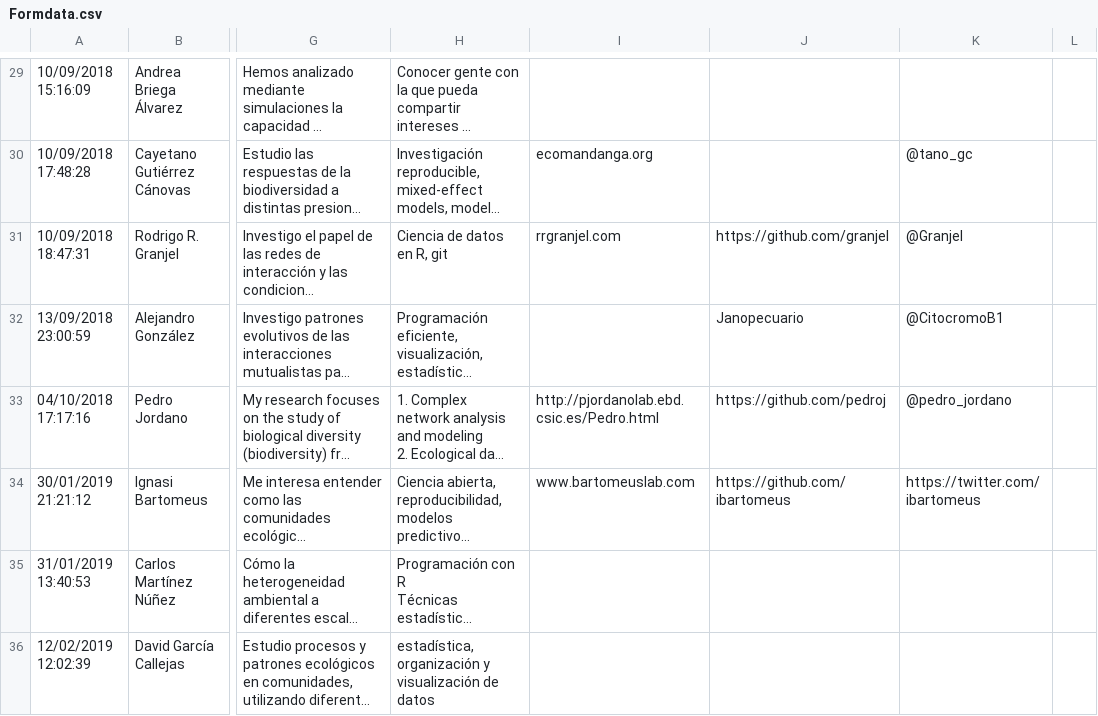
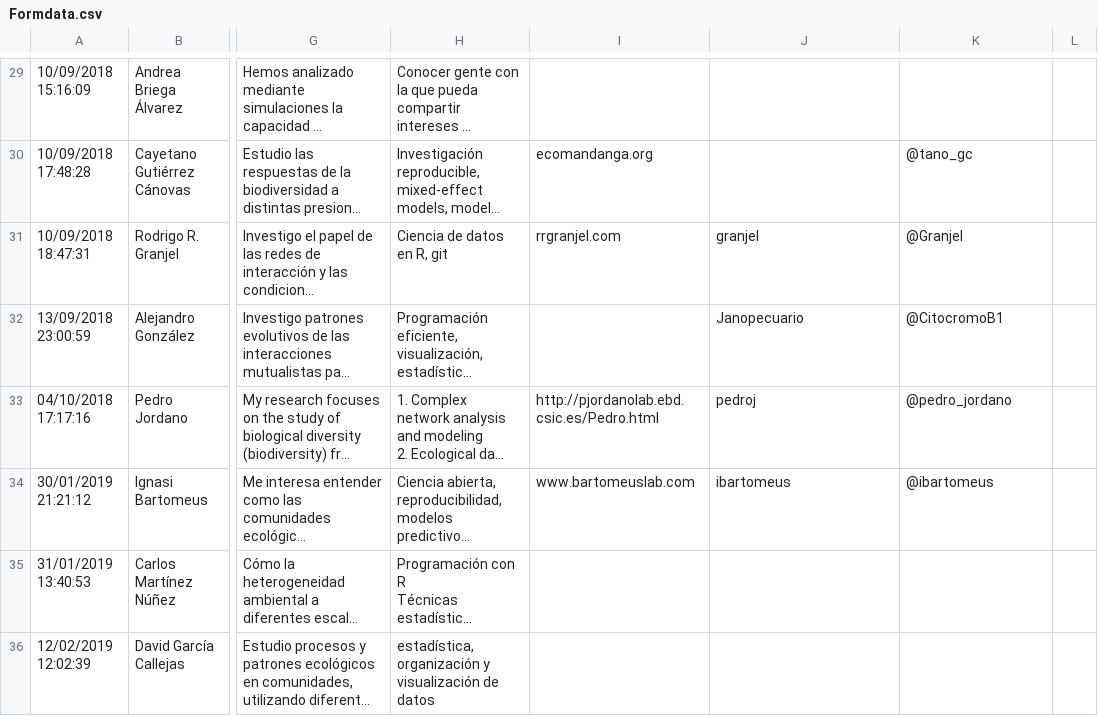
Before and after one commit to ecoinfAEET/MembersInfo, a CSV file: Formdata.csv, drawn as a sheet; only a part is shown, gaps mark what is left out; long unchanged cells end in …; the diff names each change by its address in the sheet, - before the commit and + after, or states it on an @@ line.

Commit message:
fix some users data

```diff
--- a/Formdata.csv
+++ b/Formdata.csv
-J31: https://github.com/granjel
+J31: granjel
-J33: https://github.com/pedroj
+J33: pedroj
-J34: https://github.com/ibartomeus
+J34: ibartomeus
-K34: https://twitter.com/ibartomeus
+K34: @ibartomeus
```
Also changed, not shown: MembersInfo.csv.
